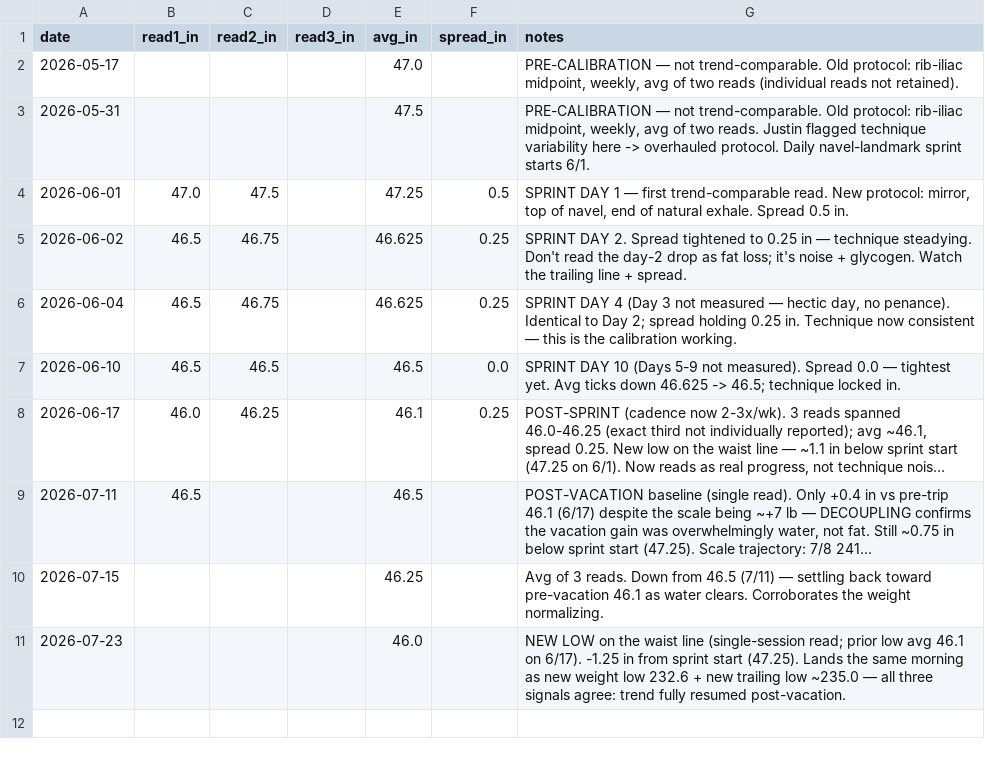
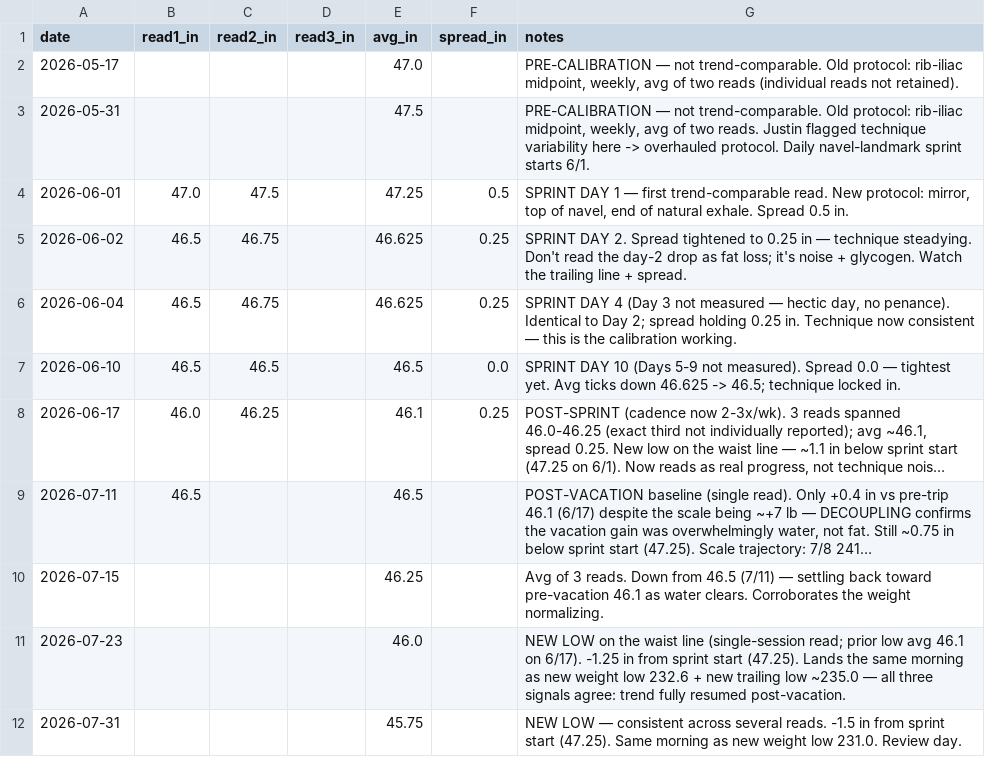
Before and after one commit to JustinJM76/health-coach, a CSV file: justin/waist.csv, drawn as a sheet; long unchanged cells end in ….

```diff
--- a/justin/waist.csv
+++ b/justin/waist.csv
@@ -11 +11,2 @@ date,read1_in,read2_in,read3_in,avg_in,spread_in,notes
 2026-07-23,,,,46.0,,"NEW LOW on the waist line (single-session read; prior low avg 46.1 on 6/17). -1.25 in from sprint start (47.25). Lands the same morning as new weight low 232.6 + new trailing low ~235.0 — all three signals agree: trend fully resumed post-vacation."
+2026-07-31,,,,45.75,,"NEW LOW — consistent across several reads. -1.5 in from sprint start (47.25). Same morning as new weight low 231.0. Review day."
```
Also changed, not shown: 2 other files.
